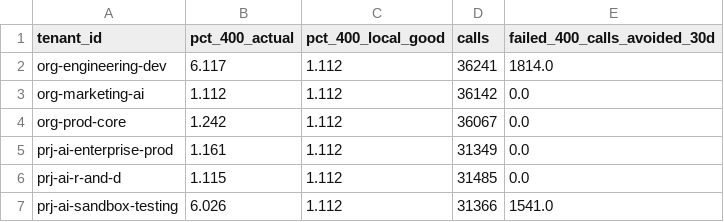
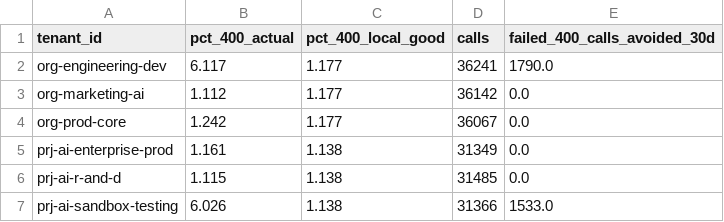
Before and after one commit to joonikli/ironvis26, a CSV file: data-clean/scenario_errors_avoided__pricing_list.csv, drawn as a sheet.

```diff
--- a/data-clean/scenario_errors_avoided__pricing_list.csv
+++ b/data-clean/scenario_errors_avoided__pricing_list.csv
@@ -1,7 +1,7 @@
 tenant_id,pct_400_actual,pct_400_local_good,calls,failed_400_calls_avoided_30d
-org-engineering-dev,6.117,1.112,36241,1814.0
-org-marketing-ai,1.112,1.112,36142,0.0
-org-prod-core,1.242,1.112,36067,0.0
-prj-ai-enterprise-prod,1.161,1.112,31349,0.0
-prj-ai-r-and-d,1.115,1.112,31485,0.0
-prj-ai-sandbox-testing,6.026,1.112,31366,1541.0
+org-engineering-dev,6.117,1.177,36241,1790.0
+org-marketing-ai,1.112,1.177,36142,0.0
+org-prod-core,1.242,1.177,36067,0.0
+prj-ai-enterprise-prod,1.161,1.138,31349,0.0
+prj-ai-r-and-d,1.115,1.138,31485,0.0
+prj-ai-sandbox-testing,6.026,1.138,31366,1533.0
```
Also changed, not shown: config/scenario_params.csv, data-clean/outliers_vs_local_good.csv, 14 other files.
